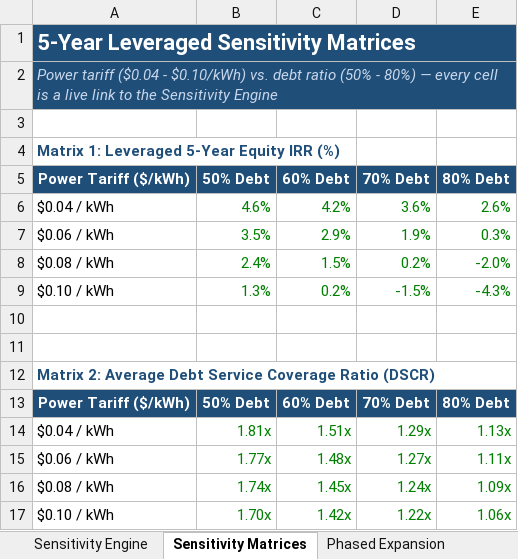
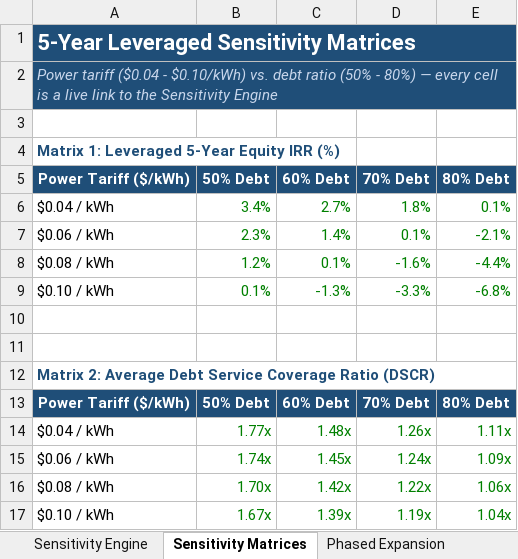
Before and after one commit to rogerhabr/Tokenomics, an Excel workbook: AI_Factory_Model.xlsx, sheet Sensitivity Matrices, drawn as a sheet; values as stored, in another font and other column widths than the file's, no borders; conditional formats not drawn; removed rows and columns are numbered as before the commit, all else as after; the diff names each change by its address in the sheet, - before the commit and + after, or states it on an @@ line.

```diff
--- a/AI_Factory_Model.xlsx (sheet Sensitivity Matrices)
+++ b/AI_Factory_Model.xlsx (sheet Sensitivity Matrices)
-row 6: $0.04 / kWh | 4.6% | 4.2% | 3.6% | 2.6%
-row 7: $0.06 / kWh | 3.5% | 2.9% | 1.9% | 0.3%
-row 8: $0.08 / kWh | 2.4% | 1.5% | 0.2% | -2.0%
-row 9: $0.10 / kWh | 1.3% | 0.2% | -1.5% | -4.3%
+row 6: $0.04 / kWh | 3.4% | 2.7% | 1.8% | 0.1%
+row 7: $0.06 / kWh | 2.3% | 1.4% | 0.1% | -2.1%
+row 8: $0.08 / kWh | 1.2% | 0.1% | -1.6% | -4.4%
+row 9: $0.10 / kWh | 0.1% | -1.3% | -3.3% | -6.8%
-row 14: $0.04 / kWh | 1.81x | 1.51x | 1.29x | 1.13x
-A14: $0.06 / kWh
+A14: $0.04 / kWh
-D14: 1.27x
+D14: 1.26x
-A15: $0.08 / kWh
+A15: $0.06 / kWh
-A16: $0.10 / kWh
+A16: $0.08 / kWh
+row 17: $0.10 / kWh | 1.67x | 1.39x | 1.19x | 1.04x
```
Also changed, not shown: sheet Sensitivity Engine, sheet Pro Forma Financials, sheet Control Panel & Inputs, sheet Phased Expansion, sheet Dashboard, sheet Rack Type Library, 1 more sheet, formulas that keep their value, charts or pictures, 5 other files.
